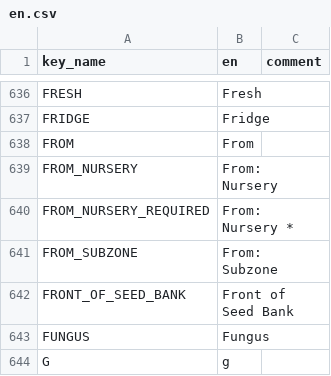
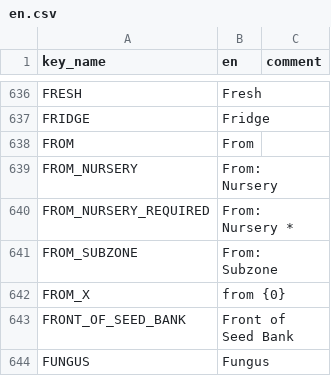
Before and after one commit to terraware/terraware-web, a CSV file: src/strings/csv/en.csv, drawn as a sheet; only a part is shown, gaps mark what is left out; the shorter side is filled out with more unchanged rows.

```diff
--- a/src/strings/csv/en.csv
+++ b/src/strings/csv/en.csv
@@ -642,2 +642,3 @@ FROM_NURSERY_REQUIRED,From: Nursery *,
 FROM_SUBZONE,From: Subzone,
+FROM_X,from {0},
 FRONT_OF_SEED_BANK,Front of Seed Bank,
```
Also changed, not shown: src/strings/csv/es.csv, src/strings/csv/fr.csv.
